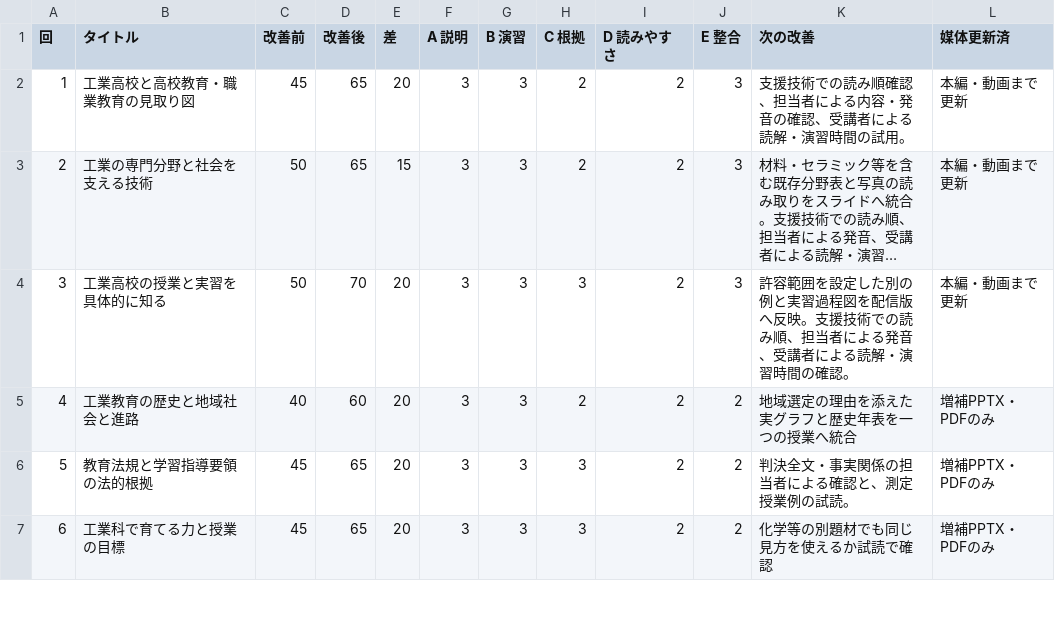
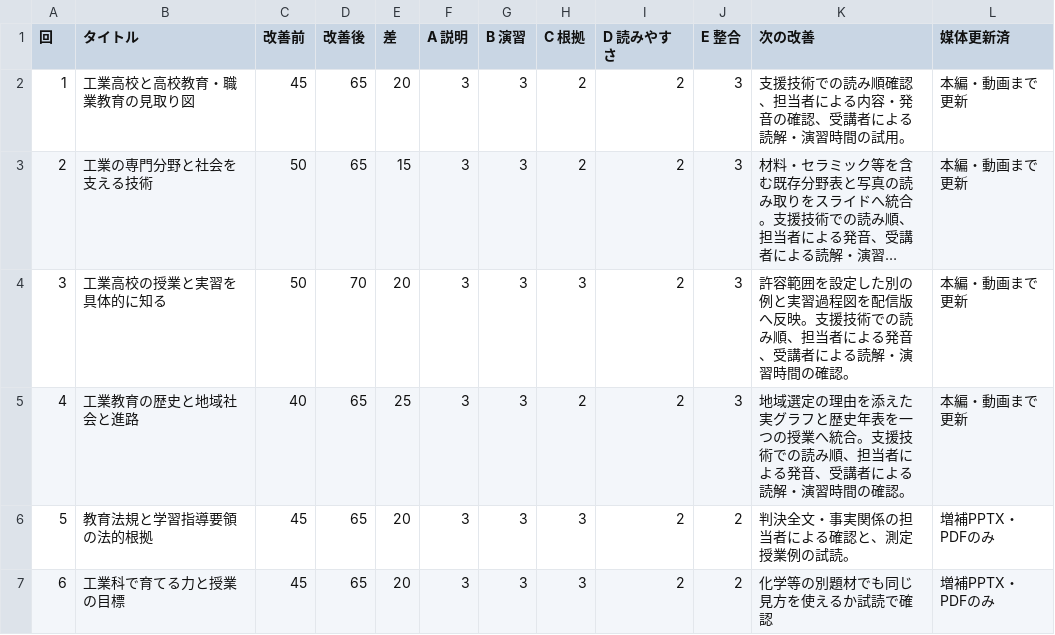
Before and after one commit to zooc-14calbp/industrial-education-i, a CSV file: docs/lesson-quality-scores.csv, drawn as a sheet; only a part is shown; long unchanged cells end in ….

Commit message:
Publish lesson 4 main media

```diff
--- a/docs/lesson-quality-scores.csv
+++ b/docs/lesson-quality-scores.csv
@@ -4,3 +4,3 @@
 3,工業高校の授業と実習を具体的に知る,50,70,20,3,3,3,2,3,許容範囲を設定した別の例と実習過程図を配信版へ反映。支援技術での読み順、担当者による発音、受講者による読解・演習時間の確認。,本編・動画まで更新
-4,工業教育の歴史と地域社会と進路,40,60,20,3,3,2,2,2,地域選定の理由を添えた実グラフと歴史年表を一つの授業へ統合,増補PPTX・PDFのみ
+4,工業教育の歴史と地域社会と進路,40,65,25,3,3,2,2,3,地域選定の理由を添えた実グラフと歴史年表を一つの授業へ統合。支援技術での読み順、担当者による発音、受講者による読解・演習時間の確認。,本編・動画まで更新
 5,教育法規と学習指導要領の法的根拠,45,65,20,3,3,3,2,2,判決全文・事実関係の担当者による確認と、測定授業例の試読。,増補PPTX・PDFのみ
```
Also changed, not shown: 18 other files.
